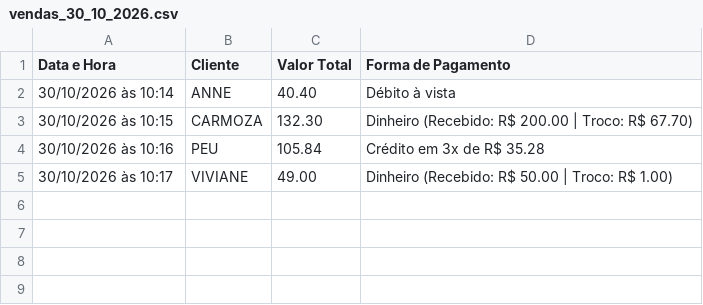
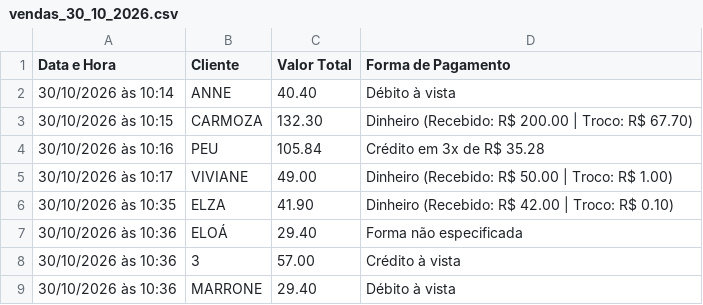
Before and after one commit to mv-teixeira/tenda_frutas, a CSV file: vendas_30_10_2026.csv, drawn as a sheet; the diff names each change by its address in the sheet, - before the commit and + after, or states it on an @@ line.

Commit message:
Atualização: adição das vendas do dia 30/10/2026.

```diff
--- a/vendas_30_10_2026.csv
+++ b/vendas_30_10_2026.csv
+row 6: 30/10/2026 às 10:35 | ELZA | 41.90 | Dinheiro (Recebido: R$ 42.00 | Troco: R$ 0.10)
+row 7: 30/10/2026 às 10:36 | ELOÁ | 29.40 | Forma não especificada
+row 8: 30/10/2026 às 10:36 | 3 | 57.00 | Crédito à vista
+row 9: 30/10/2026 às 10:36 | MARRONE | 29.40 | Débito à vista
```
